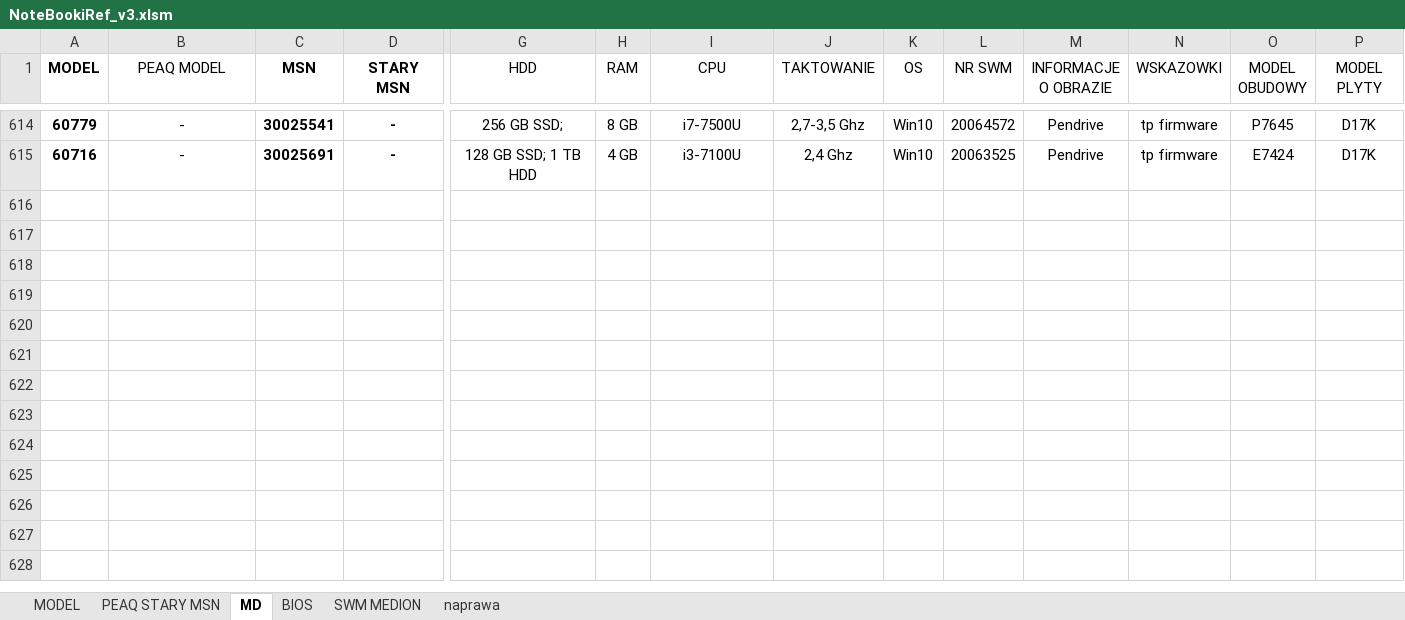
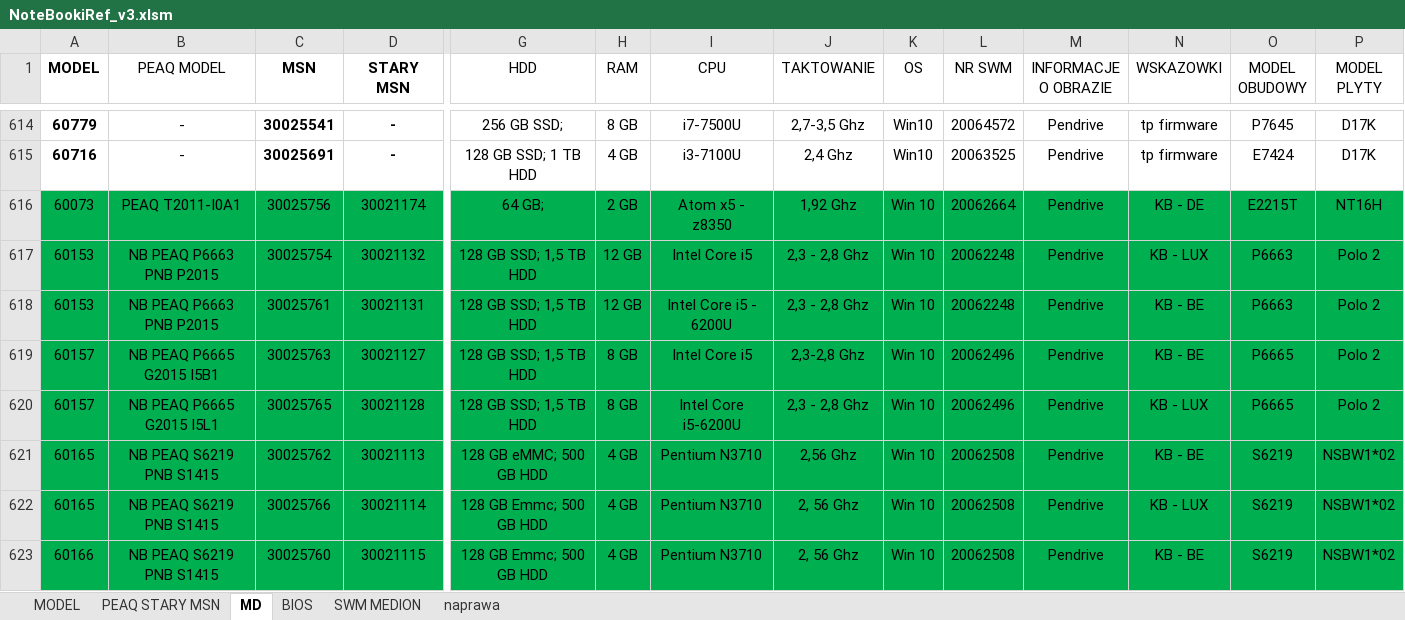
Before and after one commit to Duch003/Retriever4, an Excel workbook: Retriever4/bin/Debug/NoteBookiRef_v3.xlsm, sheet MD, drawn as a sheet; only a part is shown, gaps mark what is left out; the shorter side is filled out with more unchanged rows; values as stored, in another font and other column widths than the file's, no borders; conditional formats and table styles not drawn; rows hold the shown columns only; the diff covers the shown part only; the diff names each change by its address in the sheet, - before the commit and + after, or states it on an @@ line.

```diff
--- a/Retriever4/bin/Debug/NoteBookiRef_v3.xlsm (sheet MD)
+++ b/Retriever4/bin/Debug/NoteBookiRef_v3.xlsm (sheet MD)
-row 616: (empty)
+row 616: 60073 | PEAQ T2011-I0A1 | 30025756 | 30021174 | 64 GB; | 2 GB | Atom x5 - z8350 | 1,92 Ghz | Win 10 | 20062664 | Pendrive | KB - DE | E2215T | NT16H
-A616:P622 fill: none
+A616:P622 fill: #00B050
-row 617: (empty)
+row 617: 60153 | NB PEAQ P6663 PNB P2015 | 30025754 | 30021132 | 128 GB SSD; 1,5 TB HDD | 12 GB | Intel Core i5 | 2,3 - 2,8 Ghz | Win 10 | 20062248 | Pendrive | KB - LUX | P6663 | Polo 2
-row 618: (empty)
+row 618: 60153 | NB PEAQ P6663 PNB P2015 | 30025761 | 30021131 | 128 GB SSD; 1,5 TB HDD | 12 GB | Intel Core i5 - 6200U | 2,3 - 2,8 Ghz | Win 10 | 20062248 | Pendrive | KB - BE | P6663 | Polo 2
-row 619: (empty)
+row 619: 60157 | NB PEAQ P6665 G2015 I5B1 | 30025763 | 30021127 | 128 GB SSD; 1,5 TB HDD | 8 GB | Intel Core i5 | 2,3-2,8 Ghz | Win 10 | 20062496 | Pendrive | KB - BE | P6665 | Polo 2
-row 620: (empty)
+row 620: 60157 | NB PEAQ P6665 G2015 I5L1 | 30025765 | 30021128 | 128 GB SSD; 1,5 TB HDD | 8 GB | Intel Core i5-6200U | 2,3 - 2,8 Ghz | Win 10 | 20062496 | Pendrive | KB - LUX | P6665 | Polo 2
-row 621: (empty)
+row 621: 60165 | NB PEAQ S6219 PNB S1415 | 30025762 | 30021113 | 128 GB eMMC; 500 GB HDD | 4 GB | Pentium N3710 | 2,56 Ghz | Win 10 | 20062508 | Pendrive | KB - BE | S6219 | NSBW1*02
-row 622: (empty)
+row 622: 60165 | NB PEAQ S6219 PNB S1415 | 30025766 | 30021114 | 128 GB Emmc; 500 GB HDD | 4 GB | Pentium N3710 | 2, 56 Ghz | Win 10 | 20062508 | Pendrive | KB - LUX | S6219 | NSBW1*02
+row 623: 60166 | NB PEAQ S6219 PNB S1415 | 30025760 | 30021115 | 128 GB Emmc; 500 GB HDD | 4 GB | Pentium N3710 | 2, 56 Ghz | Win 10 | 20062508 | Pendrive | KB - BE | S6219 | NSBW1*02
```
Also changed, not shown: 8 added rows, 1 edited cell and cell formats elsewhere in this sheet, sheet MODEL, sheet PEAQ STARY MSN, 30 other files.
